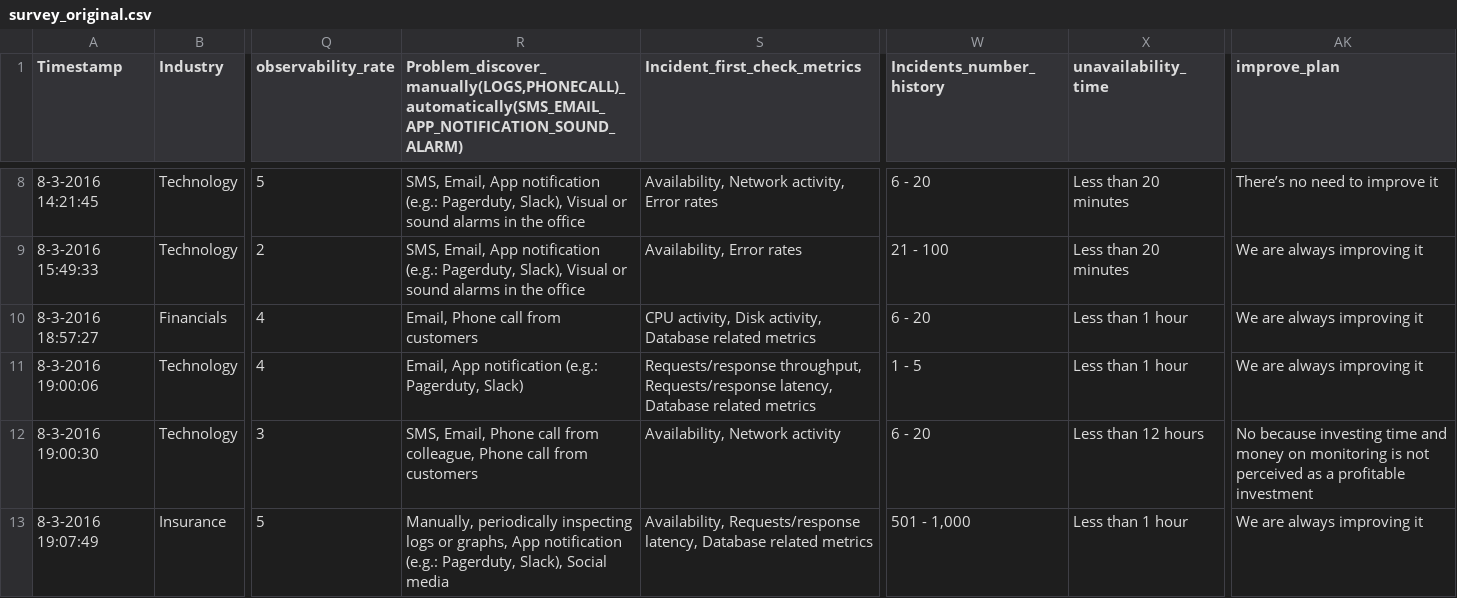
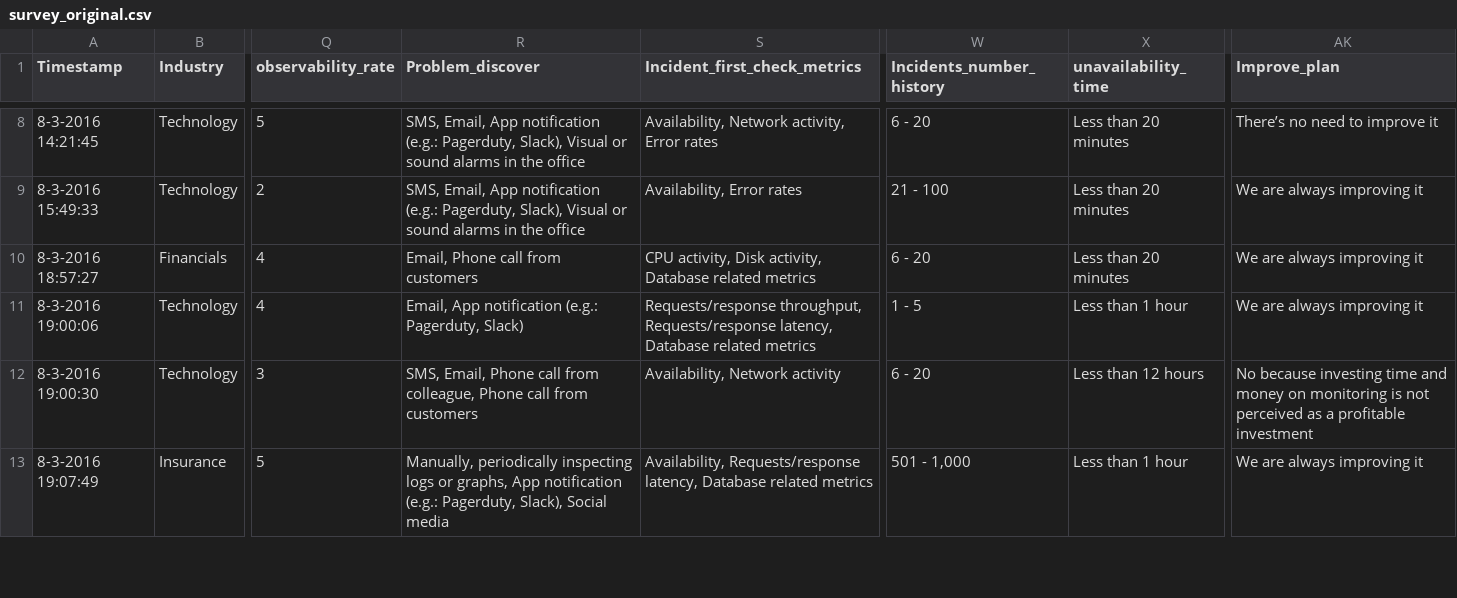
Before and after one commit to geethavani108/Cloud_Application_Monitoring, a CSV file: survey_original.csv, drawn as a sheet; only a part is shown, gaps mark what is left out; the diff covers the shown part only; the diff names each change by its address in the sheet, - before the commit and + after, or states it on an @@ line.

Commit message:
Add files via upload

```diff
--- a/survey_original.csv
+++ b/survey_original.csv
-R1: Problem_discover_manually(LOGS,PHONECALL)_automatically(SMS_EMAIL_APP_NOTIFICATION_SOUND_ALARM)
+R1: Problem_discover
-AK1: improve_plan
+AK1: Improve_plan
-X10 (unavailability_time): Less than 1 hour
+X10 (unavailability_time): Less than 20 minutes
```
Also changed, not shown: 92 edited cells elsewhere in this file.
